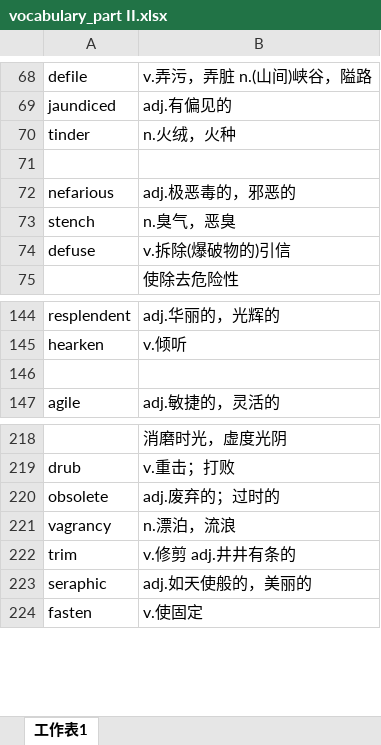
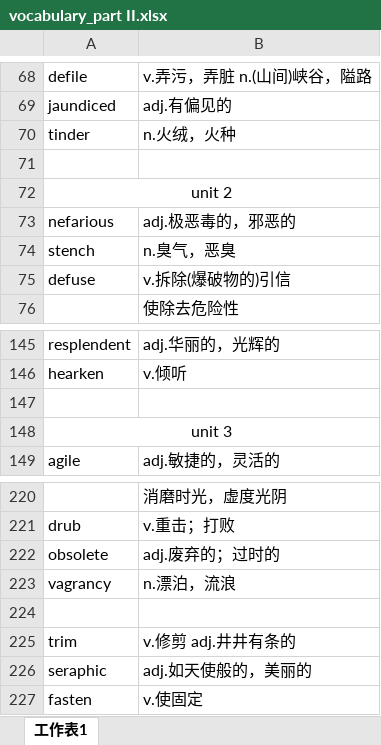
Before and after one commit to xiangkang/gre_vocabulary, an Excel workbook: vocabulary_part II.xlsx, sheet 工作表1, drawn as a sheet; only a part is shown, gaps mark what is left out; values as stored, in another font and other column widths than the file's, no borders; the diff covers the shown part only; the diff names each change by its address in the sheet, - before the commit and + after, or states it on an @@ line.

```diff
--- a/vocabulary_part II.xlsx (sheet 工作表1)
+++ b/vocabulary_part II.xlsx (sheet 工作表1)
+row 72: unit 2
+row 148: unit 3
+row 224: (empty)
```
Also changed, not shown: 142 added rows elsewhere in this sheet.
